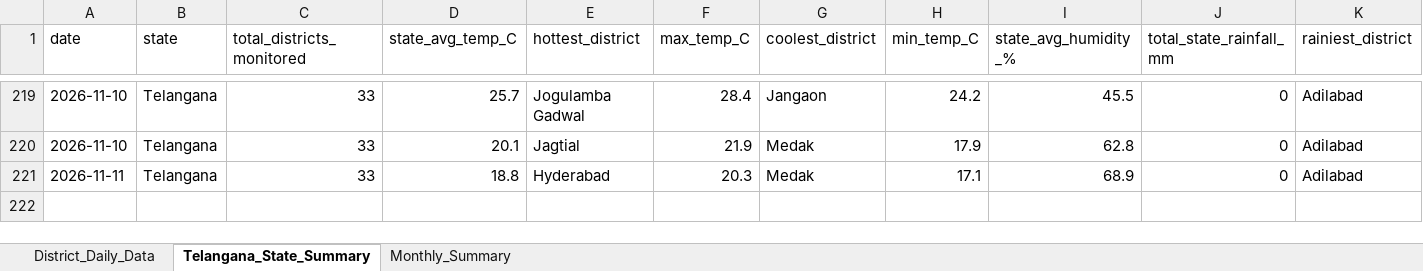
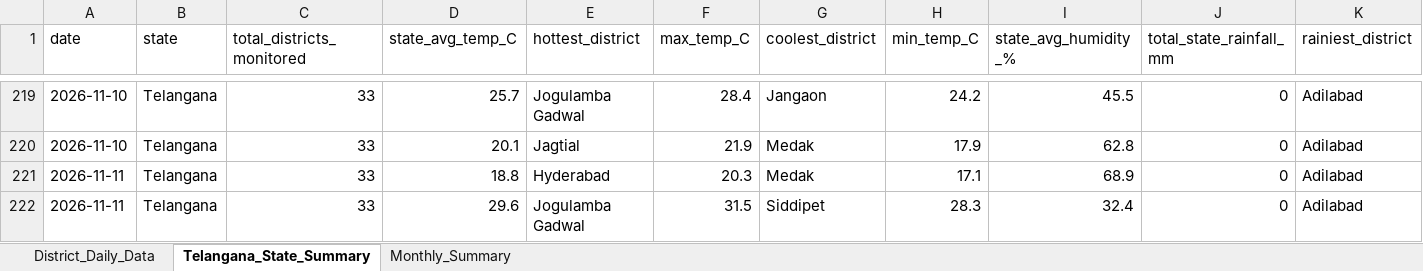
Before and after one commit to molakasohan/weather-analytics, an Excel workbook: data/weather_data.xlsx, sheet Telangana_State_Summary, drawn as a sheet; only a part is shown, gaps mark what is left out; values as stored, in another font and other column widths than the file's, no borders; rows hold the shown columns only; the diff names each change by its address in the sheet, - before the commit and + after, or states it on an @@ line.

```diff
--- a/data/weather_data.xlsx (sheet Telangana_State_Summary)
+++ b/data/weather_data.xlsx (sheet Telangana_State_Summary)
+row 222: 2026-11-11 | Telangana | 33 | 29.6 | Jogulamba Gadwal | 31.5 | Siddipet | 28.3 | 32.4 | 0 | Adilabad
```
Also changed, not shown: sheet District_Daily_Data, sheet Monthly_Summary, 4 other files.
